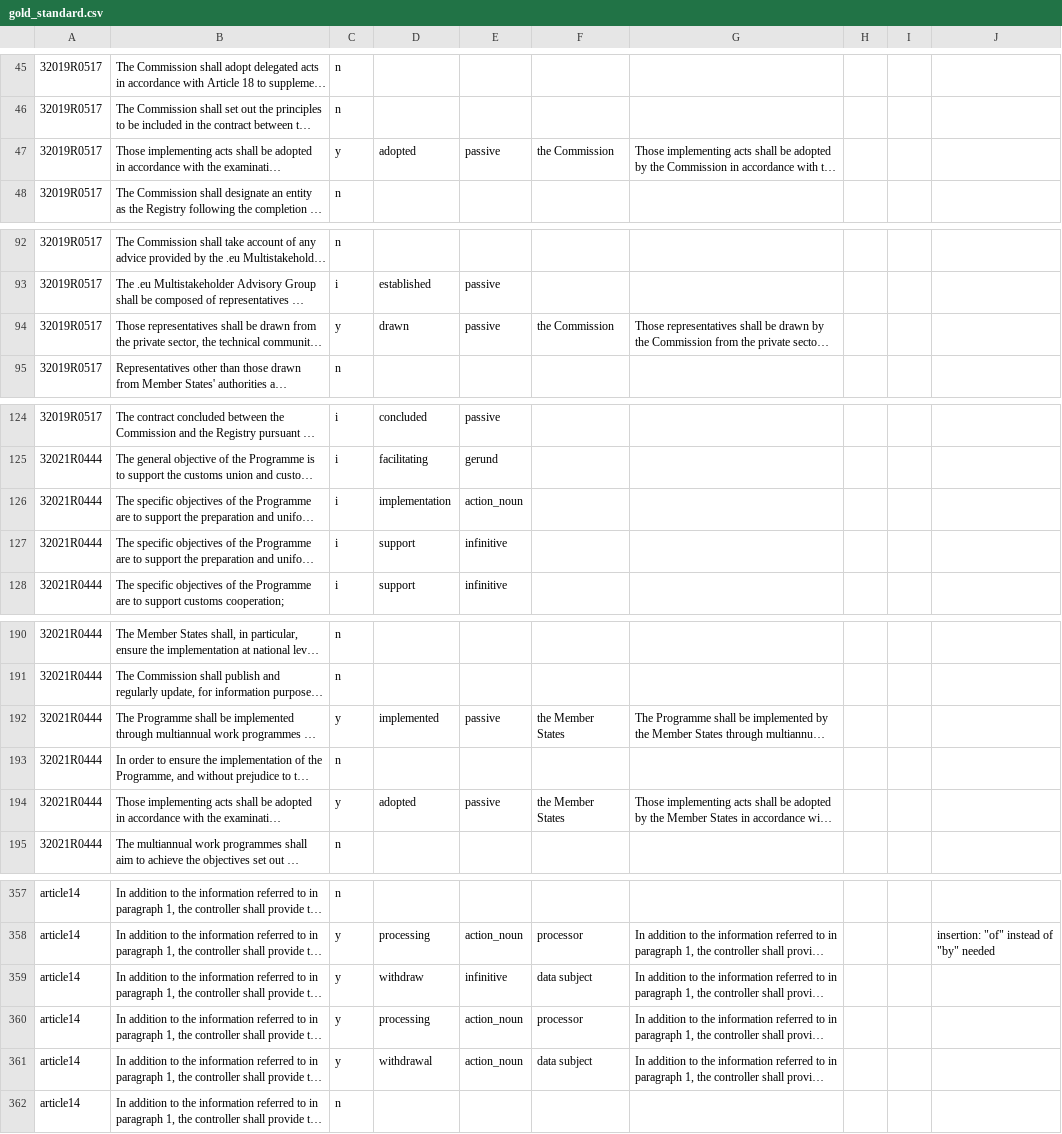
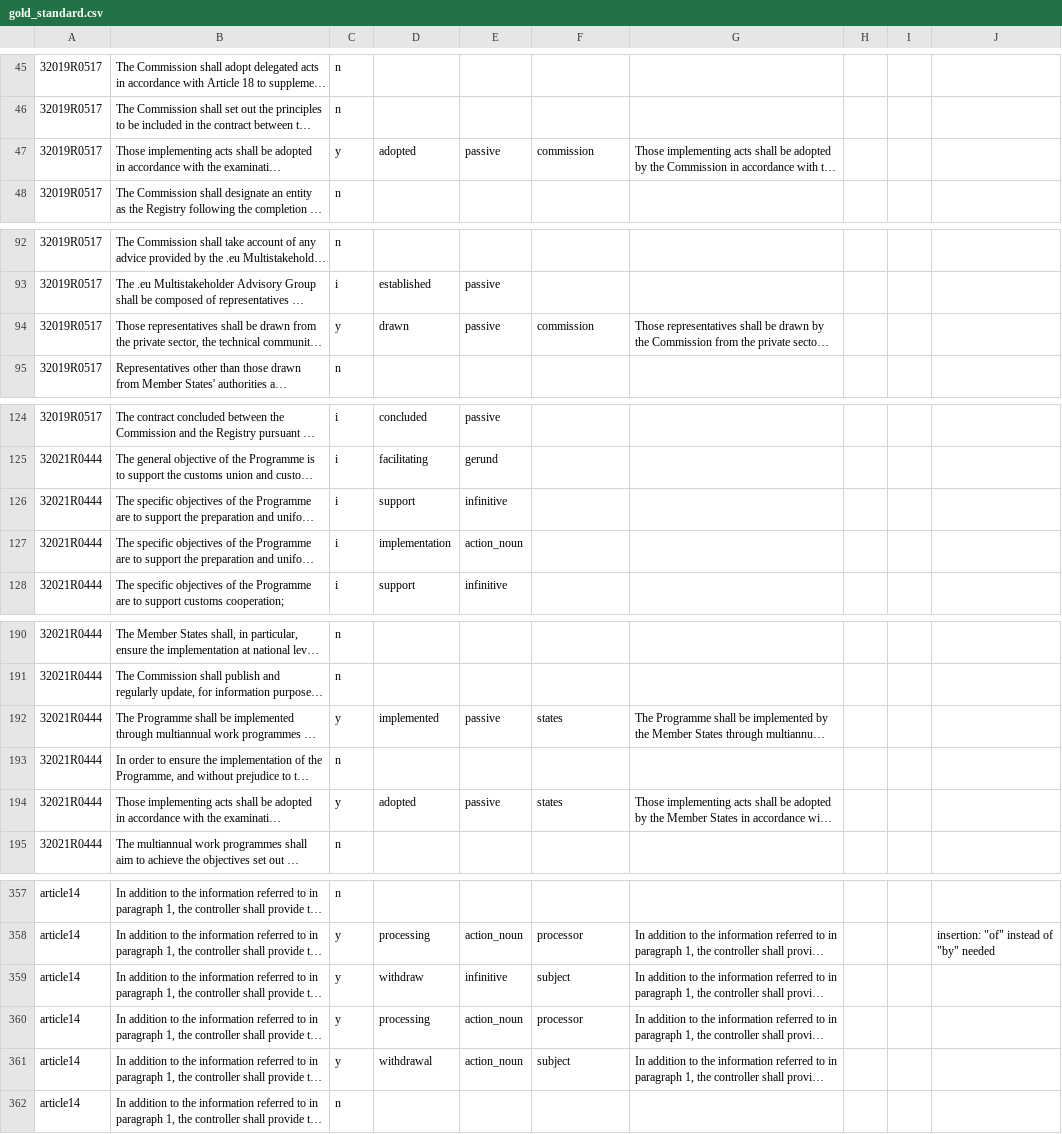
Before and after one commit to AnastasiyaDmrsk/Legal-Definitions-and-Implicit-Actor-Extension, a CSV file: src/data/gold_standard/implicit/gold_standard.csv, drawn as a sheet; only a part is shown, gaps mark what is left out; long unchanged cells end in …; the diff covers the shown part only; the diff names each change by its address in the sheet, - before the commit and + after, or states it on an @@ line.

```diff
--- a/src/data/gold_standard/implicit/gold_standard.csv
+++ b/src/data/gold_standard/implicit/gold_standard.csv
-F47: the Commission
+F47: commission
-F94: the Commission
+F94: commission
@@ row 127 moved to row 126: 32021R0444 @@
-F192: the Member States
+F192: states
-F194: the Member States
+F194: states
-F359: data subject
+F359: subject
-F361: data subject
+F361: subject
```
Also changed, not shown: 9 moved rows and 42 edited cells elsewhere in this file, 23 other files.
